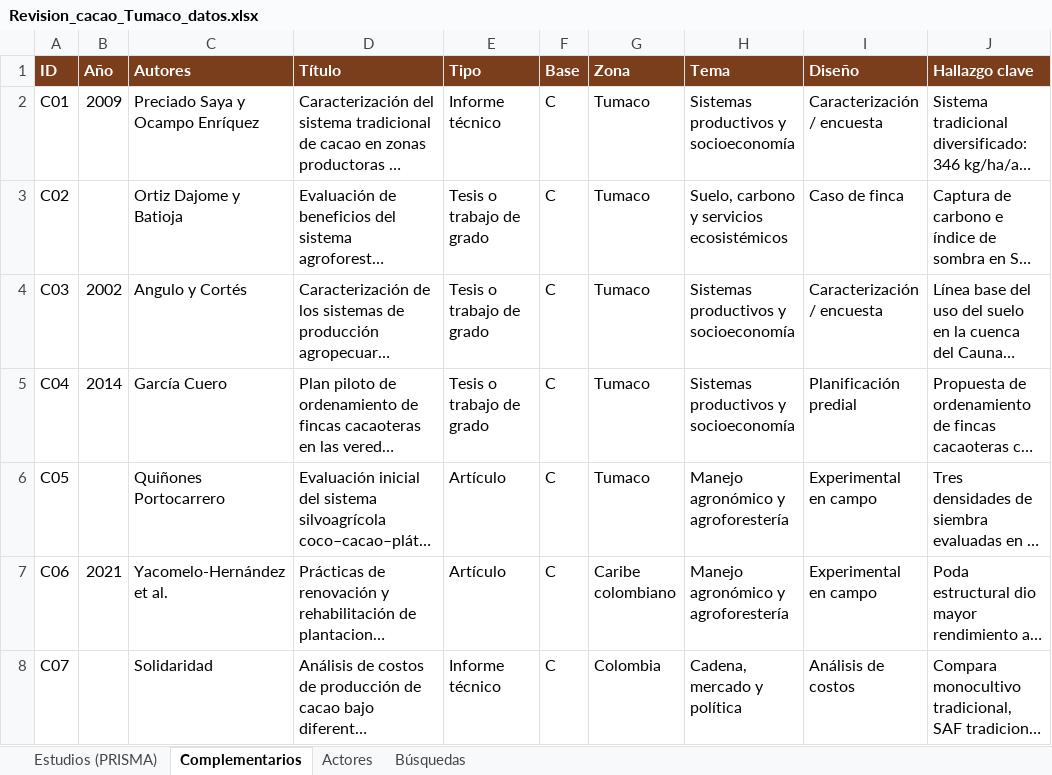
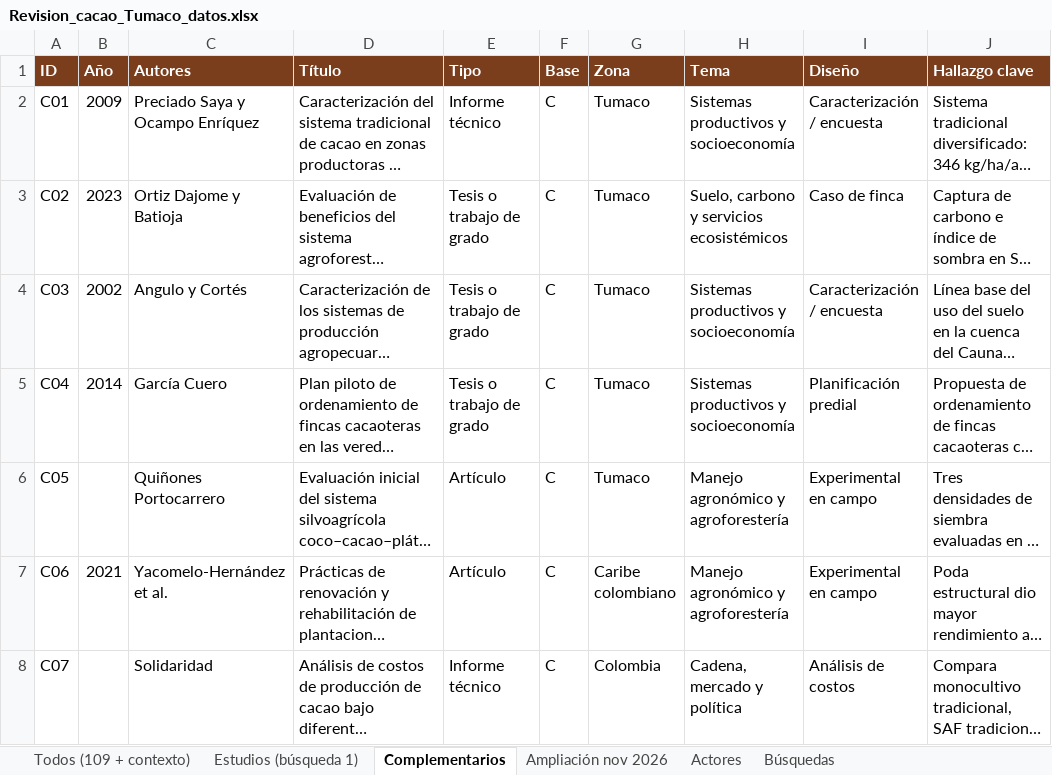
Before and after one commit to jrojasvi-oss/CacaoIA, an Excel workbook: 05_biblioteca_tumaco/data/Revision_cacao_Tumaco_datos.xlsx, sheet Complementarios, drawn as a sheet; only a part is shown; long unchanged cells end in …; values as stored, in another font and other column widths than the file's, no borders; the diff names each change by its address in the sheet, - before the commit and + after, or states it on an @@ line.

```diff
--- a/05_biblioteca_tumaco/data/Revision_cacao_Tumaco_datos.xlsx (sheet Complementarios)
+++ b/05_biblioteca_tumaco/data/Revision_cacao_Tumaco_datos.xlsx (sheet Complementarios)
-sheet tab: Estudios (PRISMA)
+sheet tab: Todos (109 + contexto)
+sheet tab: Estudios (búsqueda 1)
+sheet tab: Ampliación nov 2026
-B3 (Año): (empty)
+B3 (Año): 2023
```
Also changed, not shown: sheet Todos (109 + contexto), sheet Búsquedas, 7 other files.
